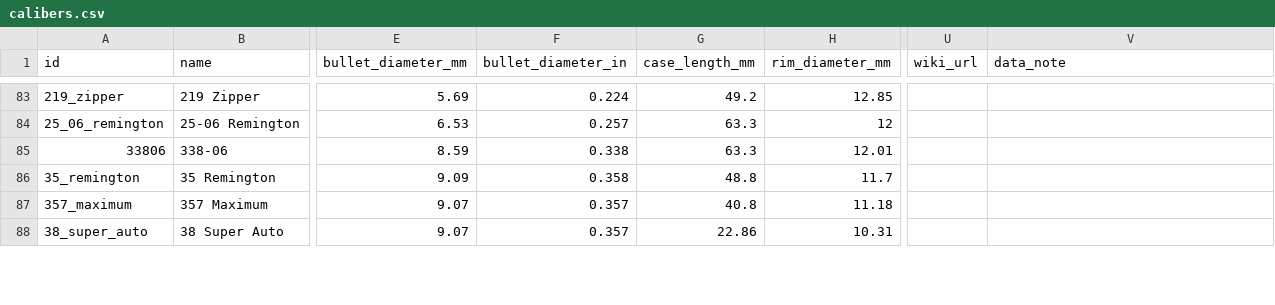
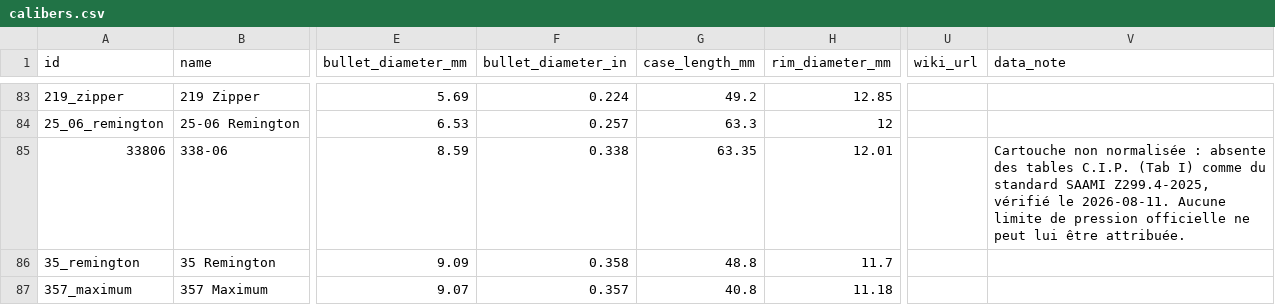
Before and after one commit to fbastin/calibers, a CSV file: calibers.csv, drawn as a sheet; only a part is shown, gaps mark what is left out; the shorter side is filled out with more unchanged rows; the diff names each change by its address in the sheet, - before the commit and + after, or states it on an @@ line.

```diff
--- a/calibers.csv
+++ b/calibers.csv
-G85 (case_length_mm): 63.3
+G85 (case_length_mm): 63.35
-V85 (data_note): (empty)
+V85 (data_note): Cartouche non normalisée : absente des tables C.I.P. (Tab I) comme du standard SAAMI Z299.4-2025, vérifié le 2026-08-11. Aucune limite de pression officielle ne peut lui être attribuée.
```
Also changed, not shown: 2 other files.
